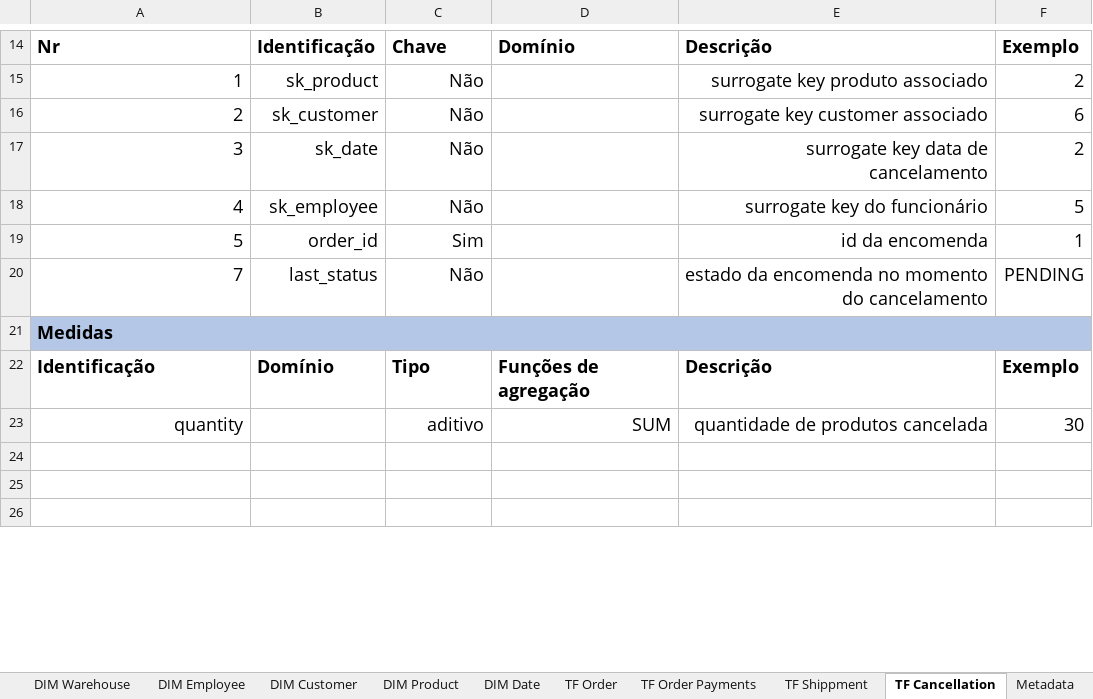
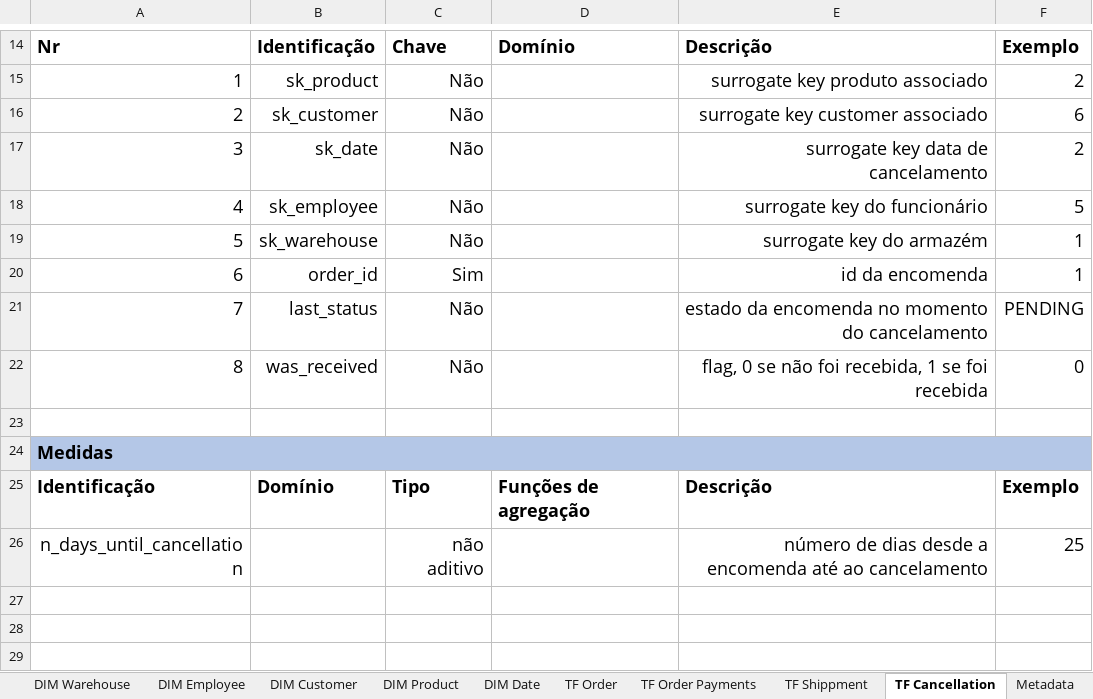
Before and after one commit to joaobraganca555/GlobalTech_ETL, an Excel workbook: docs/documentacao.xlsx, sheet TF Cancellation, drawn as a sheet; only a part is shown, gaps mark what is left out; values as stored, in another font and other column widths than the file's, no borders; removed rows and columns are numbered as before the commit, all else as after; the diff names each change by its address in the sheet, - before the commit and + after, or states it on an @@ line.

Commit message:
Update documentacao.xlsx

```diff
--- a/docs/documentacao.xlsx (sheet TF Cancellation)
+++ b/docs/documentacao.xlsx (sheet TF Cancellation)
+row 19: 5 | sk_warehouse | Não |  | surrogate key do armazém | 1
-A20: 5
+A20: 6
+row 22: 8 | was_received | Não |  | flag, 0 se não foi recebida, 1 se foi recebida | 0
+row 23: (empty)
-row 23: quantity |  | aditivo | SUM | quantidade de produtos cancelada | 30
+row 26: n_days_until_cancellation |  | não aditivo |  | número de dias desde a encomenda até ao cancelamento | 25
```
Also changed, not shown: sheet TF Shippment.
